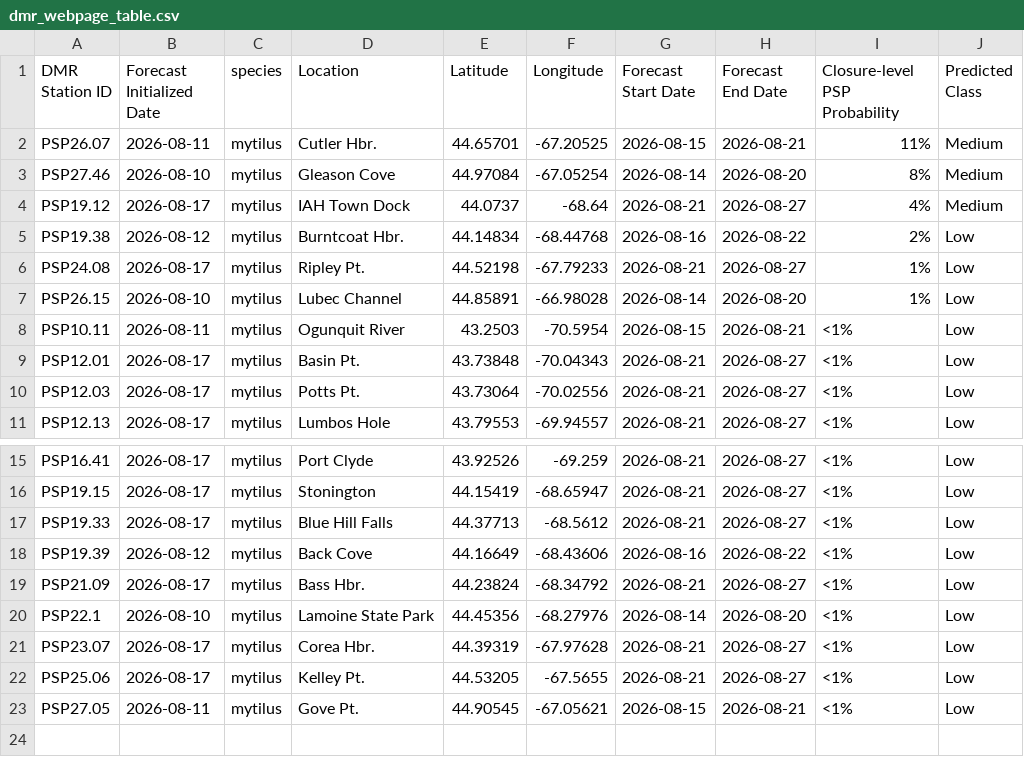
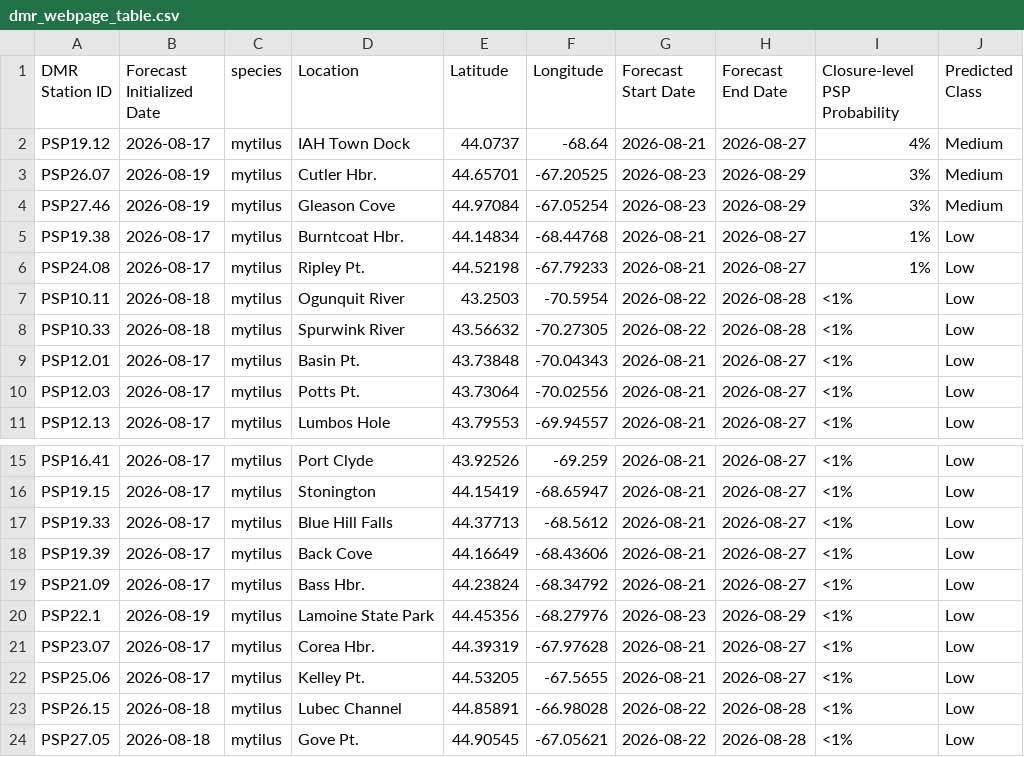
Before and after one commit to BigelowLab/pspforecast, a CSV file: inst/forecastdb/dmr_webpage_table.csv, drawn as a sheet; only a part is shown, gaps mark what is left out.

```diff
--- a/inst/forecastdb/dmr_webpage_table.csv
+++ b/inst/forecastdb/dmr_webpage_table.csv
@@ -1,9 +1,9 @@
 DMR Station ID,Forecast Initialized Date,species,Location,Latitude,Longitude,Forecast Start Date,Forecast End Date,Closure-level PSP Probability,Predicted Class
-PSP26.07,2026-08-11,mytilus,Cutler Hbr.,44.65701,-67.20525,2026-08-15,2026-08-21,11%,Medium
-PSP27.46,2026-08-10,mytilus,Gleason Cove,44.97084,-67.05254,2026-08-14,2026-08-20,8%,Medium
 PSP19.12,2026-08-17,mytilus,IAH Town Dock,44.0737,-68.64,2026-08-21,2026-08-27,4%,Medium
-PSP19.38,2026-08-12,mytilus,Burntcoat Hbr.,44.14834,-68.44768,2026-08-16,2026-08-22,2%,Low
+PSP26.07,2026-08-19,mytilus,Cutler Hbr.,44.65701,-67.20525,2026-08-23,2026-08-29,3%,Medium
+PSP27.46,2026-08-19,mytilus,Gleason Cove,44.97084,-67.05254,2026-08-23,2026-08-29,3%,Medium
+PSP19.38,2026-08-17,mytilus,Burntcoat Hbr.,44.14834,-68.44768,2026-08-21,2026-08-27,1%,Low
 PSP24.08,2026-08-17,mytilus,Ripley Pt.,44.52198,-67.79233,2026-08-21,2026-08-27,1%,Low
-PSP26.15,2026-08-10,mytilus,Lubec Channel,44.85891,-66.98028,2026-08-14,2026-08-20,1%,Low
-PSP10.11,2026-08-11,mytilus,Ogunquit River,43.2503,-70.5954,2026-08-15,2026-08-21,<1%,Low
+PSP10.11,2026-08-18,mytilus,Ogunquit River,43.2503,-70.5954,2026-08-22,2026-08-28,<1%,Low
+PSP10.33,2026-08-18,mytilus,Spurwink River,43.56632,-70.27305,2026-08-22,2026-08-28,<1%,Low
 PSP12.01,2026-08-17,mytilus,Basin Pt.,43.73848,-70.04343,2026-08-21,2026-08-27,<1%,Low
@@ -17,7 +17,8 @@ PSP19.15,2026-08-17,mytilus,Stonington,44.15419,-68.65947,2026-08-21,2026-08-27,
 PSP19.33,2026-08-17,mytilus,Blue Hill Falls,44.37713,-68.5612,2026-08-21,2026-08-27,<1%,Low
-PSP19.39,2026-08-12,mytilus,Back Cove,44.16649,-68.43606,2026-08-16,2026-08-22,<1%,Low
+PSP19.39,2026-08-17,mytilus,Back Cove,44.16649,-68.43606,2026-08-21,2026-08-27,<1%,Low
 PSP21.09,2026-08-17,mytilus,Bass Hbr.,44.23824,-68.34792,2026-08-21,2026-08-27,<1%,Low
-PSP22.1,2026-08-10,mytilus,Lamoine State Park,44.45356,-68.27976,2026-08-14,2026-08-20,<1%,Low
+PSP22.1,2026-08-19,mytilus,Lamoine State Park,44.45356,-68.27976,2026-08-23,2026-08-29,<1%,Low
 PSP23.07,2026-08-17,mytilus,Corea Hbr.,44.39319,-67.97628,2026-08-21,2026-08-27,<1%,Low
 PSP25.06,2026-08-17,mytilus,Kelley Pt.,44.53205,-67.5655,2026-08-21,2026-08-27,<1%,Low
-PSP27.05,2026-08-11,mytilus,Gove Pt.,44.90545,-67.05621,2026-08-15,2026-08-21,<1%,Low
+PSP26.15,2026-08-18,mytilus,Lubec Channel,44.85891,-66.98028,2026-08-22,2026-08-28,<1%,Low
+PSP27.05,2026-08-18,mytilus,Gove Pt.,44.90545,-67.05621,2026-08-22,2026-08-28,<1%,Low
```
Also changed, not shown: inst/forecastdb/current_forecast.csv, 7 other files.
